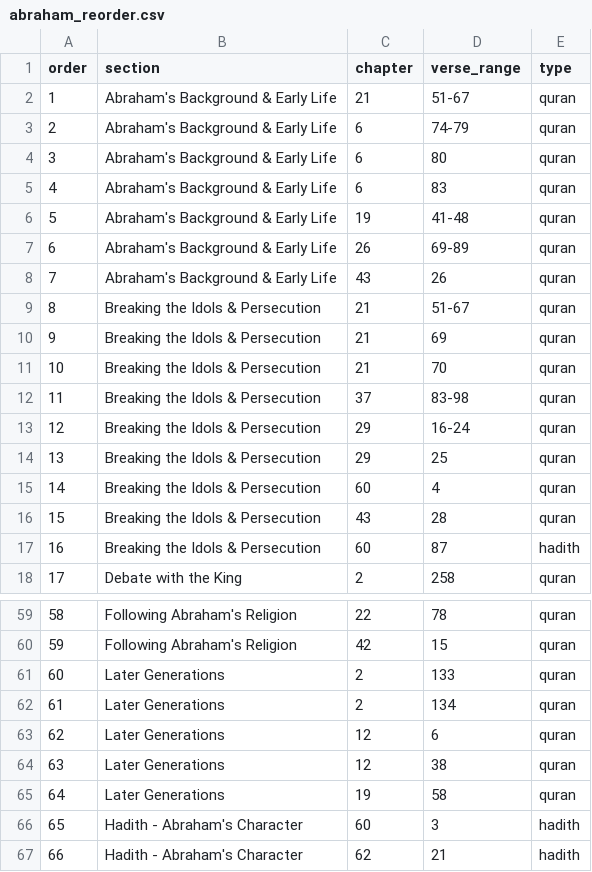
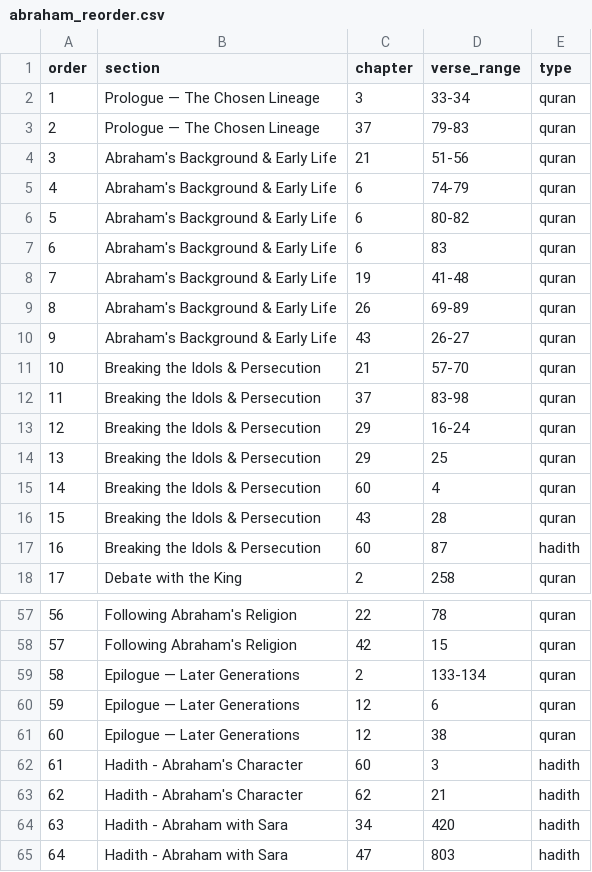
Before and after one commit to ihsan-project/maktabah-next, a CSV file: quran_loader/stories_reorder/abraham_reorder.csv, drawn as a sheet; only a part is shown, gaps mark what is left out; the shorter side is filled out with more unchanged rows; removed rows and columns are numbered as before the commit, all else as after; the diff covers the shown part only; the diff names each change by its address in the sheet, - before the commit and + after, or states it on an @@ line.

```diff
--- a/quran_loader/stories_reorder/abraham_reorder.csv
+++ b/quran_loader/stories_reorder/abraham_reorder.csv
+row 2: 1 | Prologue — The Chosen Lineage | 3 | 33-34 | quran
+row 3: 2 | Prologue — The Chosen Lineage | 37 | 79-83 | quran
@@ column A (order) renumbered from row 4 down @@
-D4 (verse_range): 51-67
+D4 (verse_range): 51-56
-D6 (verse_range): 80
+D6 (verse_range): 80-82
-D10 (verse_range): 26
+D10 (verse_range): 26-27
-D11 (verse_range): 51-67
+D11 (verse_range): 57-70
-row 10: 9 | Breaking the Idols & Persecution | 21 | 69 | quran
-row 11: 10 | Breaking the Idols & Persecution | 21 | 70 | quran
-B59 (section): Later Generations
+B59 (section): Epilogue — Later Generations
-D59 (verse_range): 133
+D59 (verse_range): 133-134
-row 62: 61 | Later Generations | 2 | 134 | quran
-B60:B61 (section): Later Generations
+B60:B61 (section): Epilogue — Later Generations
-row 65: 64 | Later Generations | 19 | 58 | quran
```
Also changed, not shown: 3 added rows, 5 removed rows, 1 moved row and 14 edited cells elsewhere in this file, 2 other files.
